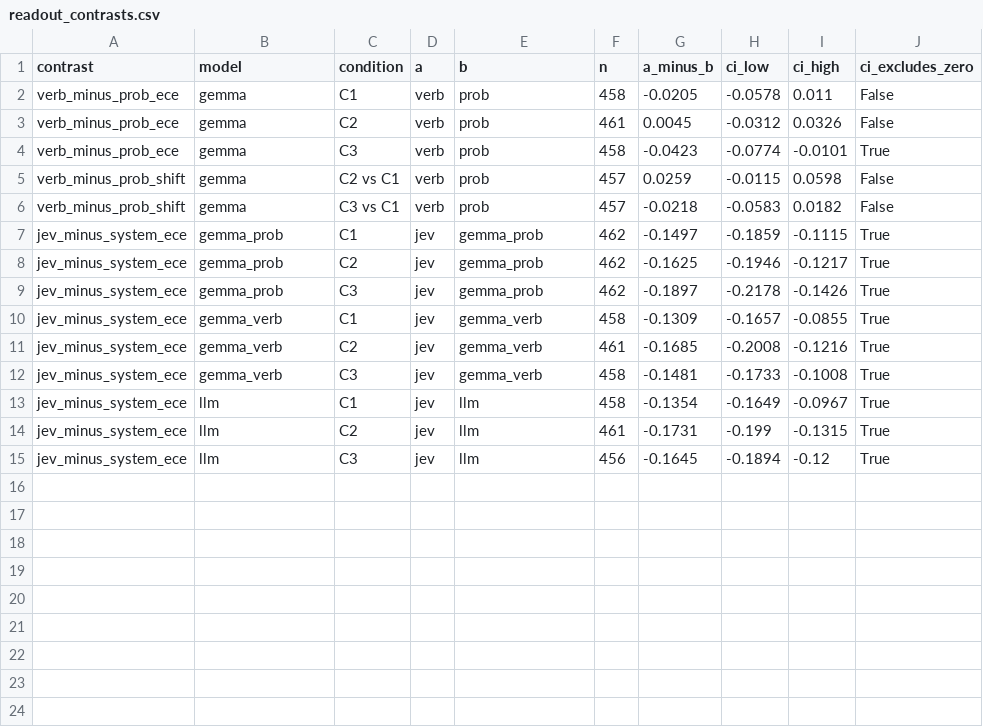
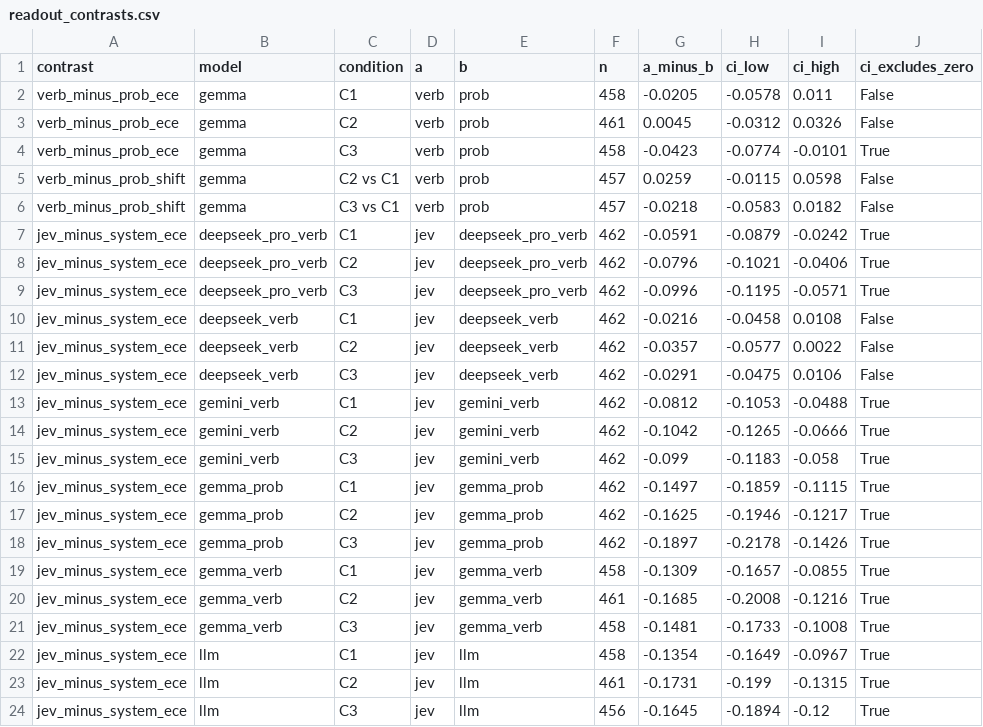
Before and after one commit to guiinow/Jev-LLM-callibration, a CSV file: outputs/final/banking77/tables/readout_contrasts.csv, drawn as a sheet; the diff names each change by its address in the sheet, - before the commit and + after, or states it on an @@ line.

```diff
--- a/outputs/final/banking77/tables/readout_contrasts.csv
+++ b/outputs/final/banking77/tables/readout_contrasts.csv
+row 7: jev_minus_system_ece | deepseek_pro_verb | C1 | jev | deepseek_pro_verb | 462 | -0.0591 | -0.0879 | -0.0242 | True
+row 8: jev_minus_system_ece | deepseek_pro_verb | C2 | jev | deepseek_pro_verb | 462 | -0.0796 | -0.1021 | -0.0406 | True
+row 9: jev_minus_system_ece | deepseek_pro_verb | C3 | jev | deepseek_pro_verb | 462 | -0.0996 | -0.1195 | -0.0571 | True
+row 10: jev_minus_system_ece | deepseek_verb | C1 | jev | deepseek_verb | 462 | -0.0216 | -0.0458 | 0.0108 | False
+row 11: jev_minus_system_ece | deepseek_verb | C2 | jev | deepseek_verb | 462 | -0.0357 | -0.0577 | 0.0022 | False
+row 12: jev_minus_system_ece | deepseek_verb | C3 | jev | deepseek_verb | 462 | -0.0291 | -0.0475 | 0.0106 | False
+row 13: jev_minus_system_ece | gemini_verb | C1 | jev | gemini_verb | 462 | -0.0812 | -0.1053 | -0.0488 | True
+row 14: jev_minus_system_ece | gemini_verb | C2 | jev | gemini_verb | 462 | -0.1042 | -0.1265 | -0.0666 | True
+row 15: jev_minus_system_ece | gemini_verb | C3 | jev | gemini_verb | 462 | -0.099 | -0.1183 | -0.058 | True
```
Also changed, not shown: outputs/final/banking77/tables/language_shift.csv, outputs/final/clinc150/tables/readout_contrasts.csv, 16 other files.
